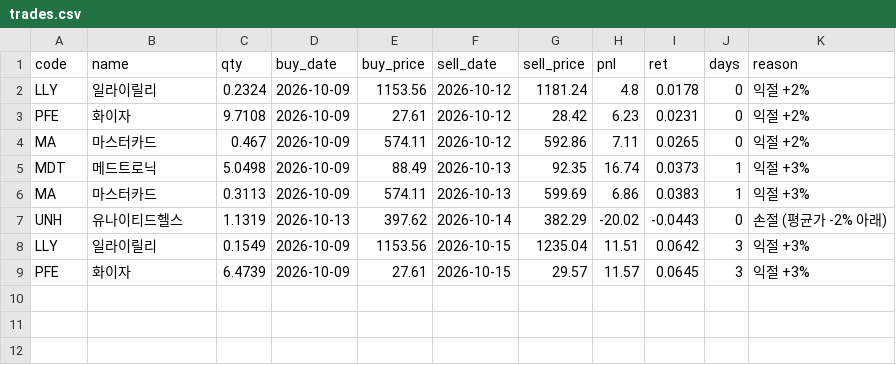
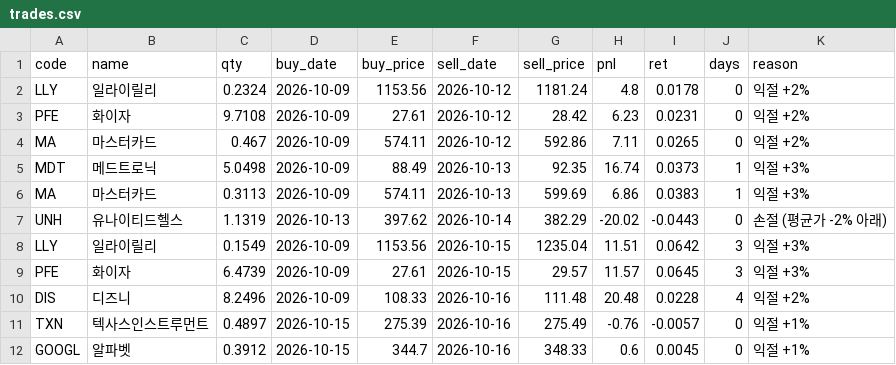
Before and after one commit to thd051130-crypto/-2easy-stock, a CSV file: paper/us/rulebook/trades.csv, drawn as a sheet.

```diff
--- a/paper/us/rulebook/trades.csv
+++ b/paper/us/rulebook/trades.csv
@@ -9 +9,4 @@ LLY,일라이릴리,0.1549,2026-10-09,1153.56,2026-10-15,1235.04,11.51,0.0642,3,
 PFE,화이자,6.4739,2026-10-09,27.61,2026-10-15,29.57,11.57,0.0645,3,익절 +3%
+DIS,디즈니,8.2496,2026-10-09,108.33,2026-10-16,111.48,20.48,0.0228,4,익절 +2%
+TXN,텍사스인스트루먼트,0.4897,2026-10-15,275.39,2026-10-16,275.49,-0.76,-0.0057,0,익절 +1%
+GOOGL,알파벳,0.3912,2026-10-15,344.7,2026-10-16,348.33,0.6,0.0045,0,익절 +1%
```
Also changed, not shown: paper/us/equity.csv, paper/us/picks.csv, 4 other files.
